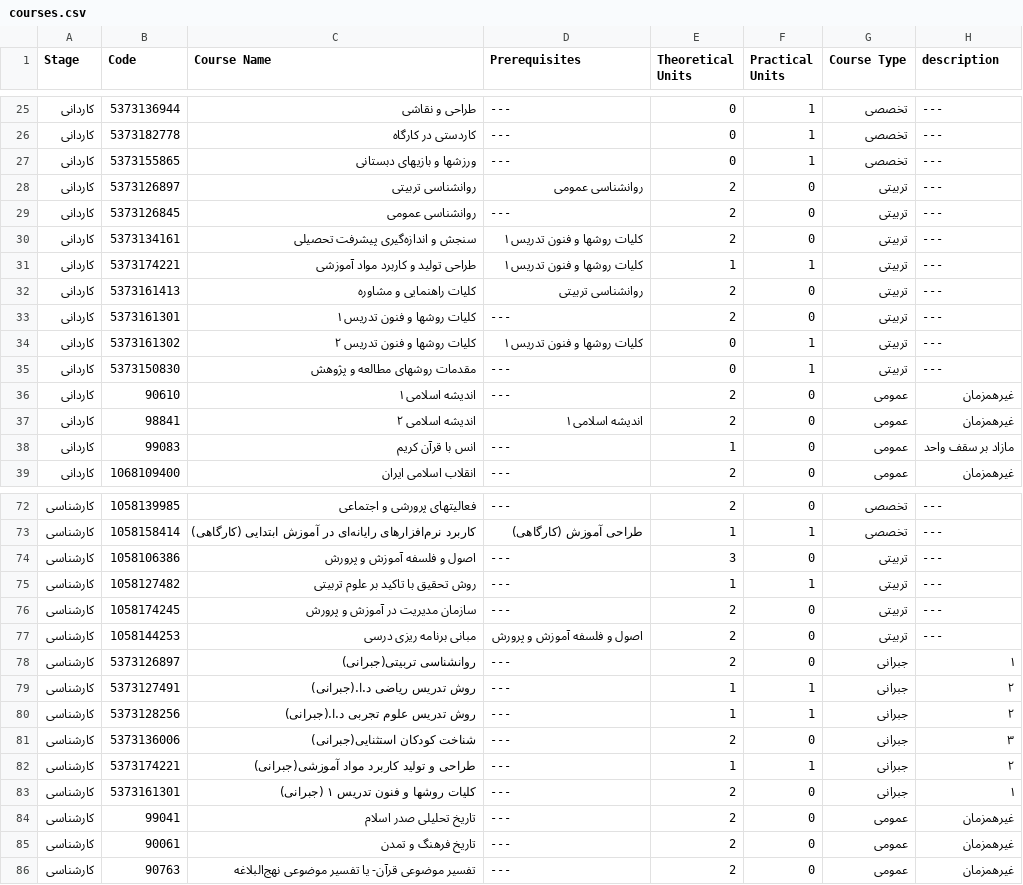
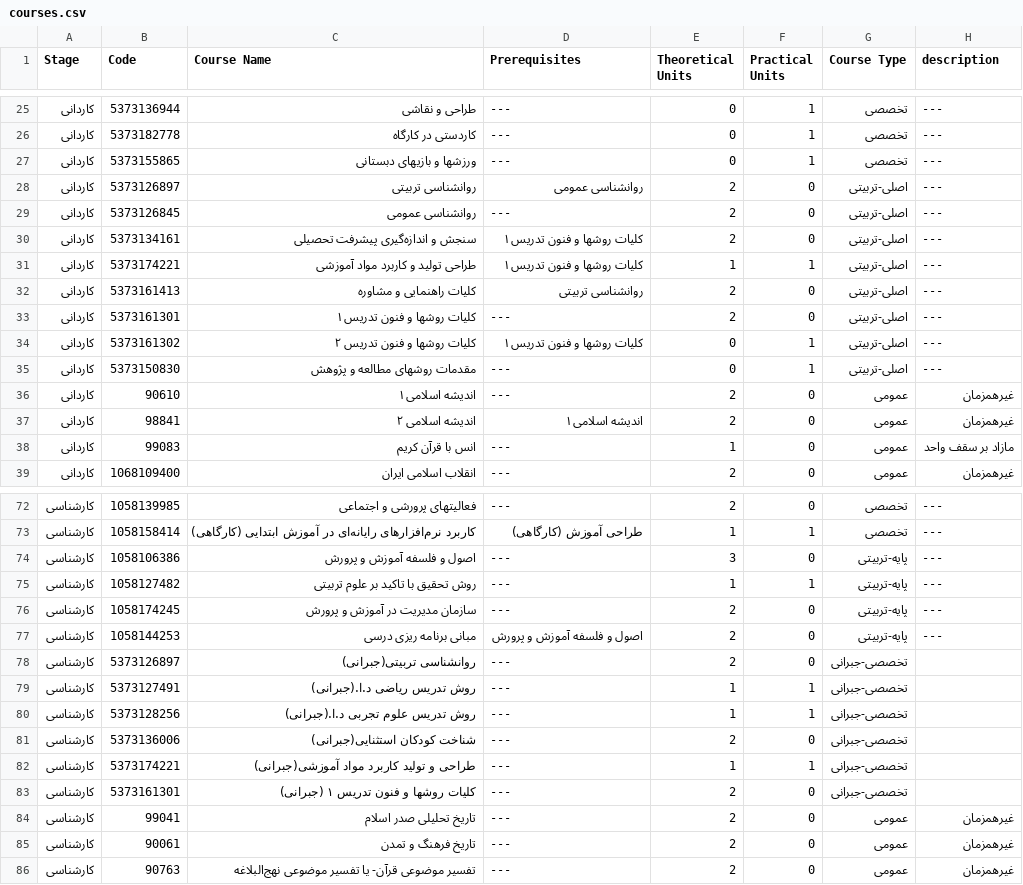
Before and after one commit to Asadi1460/apmanager, a CSV file: courses.csv, drawn as a sheet; only a part is shown, gaps mark what is left out.

```diff
--- a/courses.csv
+++ b/courses.csv
@@ -27,10 +27,10 @@
 کاردانی,5373155865,ورزشها و بازیهای دبستانی,---,0,1,تخصصی,---
-کاردانی,5373126897,روانشناسی تربیتی,روانشناسی عمومی,2,0,تربیتی,---
-کاردانی,5373126845,روانشناسی عمومی,---,2,0,تربیتی,---
-کاردانی,5373134161,سنجش و اندازه‌گیری پیشرفت تحصیلی,کلیات روشها و فنون تدریس ۱,2,0,تربیتی,---
-کاردانی,5373174221,طراحی تولید و کاربرد مواد آموزشی,کلیات روشها و فنون تدریس ۱,1,1,تربیتی,---
-کاردانی,5373161413,کلیات راهنمایی و مشاوره,روانشناسی تربیتی,2,0,تربیتی,---
-کاردانی,5373161301,کلیات روشها و فنون تدریس ۱,---,2,0,تربیتی,---
-کاردانی,5373161302,کلیات روشها و فنون تدریس ۲,کلیات روشها و فنون تدریس ۱,0,1,تربیتی,---
-کاردانی,5373150830,مقدمات روشهای مطالعه و پژوهش,---,0,1,تربیتی,---
+کاردانی,5373126897,روانشناسی تربیتی,روانشناسی عمومی,2,0,اصلی-تربیتی,---
+کاردانی,5373126845,روانشناسی عمومی,---,2,0,اصلی-تربیتی,---
+کاردانی,5373134161,سنجش و اندازه‌گیری پیشرفت تحصیلی,کلیات روشها و فنون تدریس ۱,2,0,اصلی-تربیتی,---
+کاردانی,5373174221,طراحی تولید و کاربرد مواد آموزشی,کلیات روشها و فنون تدریس ۱,1,1,اصلی-تربیتی,---
+کاردانی,5373161413,کلیات راهنمایی و مشاوره,روانشناسی تربیتی,2,0,اصلی-تربیتی,---
+کاردانی,5373161301,کلیات روشها و فنون تدریس ۱,---,2,0,اصلی-تربیتی,---
+کاردانی,5373161302,کلیات روشها و فنون تدریس ۲,کلیات روشها و فنون تدریس ۱,0,1,اصلی-تربیتی,---
+کاردانی,5373150830,مقدمات روشهای مطالعه و پژوهش,---,0,1,اصلی-تربیتی,---
 کاردانی,90610,اندیشه اسلامی ۱,---,2,0,عمومی,غیرهمزمان
@@ -73,12 +73,12 @@
 کارشناسی,1058158414,کاربرد نرم‌افزارهای رایانه‌ای در آموزش ابتدایی (کارگاهی),طراحی آموزش (کارگاهی),1,1,تخصصی,---
-کارشناسی,1058106386,اصول و فلسفه آموزش و پرورش,---,3,0,تربیتی,---
-کارشناسی,1058127482,روش تحقیق با تاکید بر علوم تربیتی,---,1,1,تربیتی,---
-کارشناسی,1058174245,سازمان مدیریت در آموزش و پرورش,---,2,0,تربیتی,---
-کارشناسی,1058144253,مبانی برنامه ریزی درسی,اصول و فلسفه آموزش و پرورش,2,0,تربیتی,---
-کارشناسی,5373126897,روانشناسی تربیتی(جبرانی),---,2,0,جبرانی,۱
-کارشناسی,5373127491,روش تدریس ریاضی د.ا.(جبرانی),---,1,1,جبرانی,۲
-کارشناسی,5373128256,روش تدریس علوم تجربی د.ا.(جبرانی),---,1,1,جبرانی,۲
-کارشناسی,5373136006,شناخت کودکان استثنایی(جبرانی),---,2,0,جبرانی,۳
-کارشناسی,5373174221,طراحی و تولید کاربرد مواد آموزشی(جبرانی),---,1,1,جبرانی,۲
-کارشناسی,5373161301,کلیات روشها و فنون تدریس ۱ (جبرانی),---,2,0,جبرانی,۱
+کارشناسی,1058106386,اصول و فلسفه آموزش و پرورش,---,3,0,پایه-تربیتی,---
+کارشناسی,1058127482,روش تحقیق با تاکید بر علوم تربیتی,---,1,1,پایه-تربیتی,---
+کارشناسی,1058174245,سازمان مدیریت در آموزش و پرورش,---,2,0,پایه-تربیتی,---
+کارشناسی,1058144253,مبانی برنامه ریزی درسی,اصول و فلسفه آموزش و پرورش,2,0,پایه-تربیتی,---
+کارشناسی,5373126897,روانشناسی تربیتی(جبرانی),---,2,0,تخصصی-جبرانی,
+کارشناسی,5373127491,روش تدریس ریاضی د.ا.(جبرانی),---,1,1,تخصصی-جبرانی,
+کارشناسی,5373128256,روش تدریس علوم تجربی د.ا.(جبرانی),---,1,1,تخصصی-جبرانی,
+کارشناسی,5373136006,شناخت کودکان استثنایی(جبرانی),---,2,0,تخصصی-جبرانی,
+کارشناسی,5373174221,طراحی و تولید کاربرد مواد آموزشی(جبرانی),---,1,1,تخصصی-جبرانی,
+کارشناسی,5373161301,کلیات روشها و فنون تدریس ۱ (جبرانی),---,2,0,تخصصی-جبرانی,
 کارشناسی,99041,تاریخ تحلیلی صدر اسلام,---,2,0,عمومی,غیرهمزمان
```
Also changed, not shown: 1 other file.
